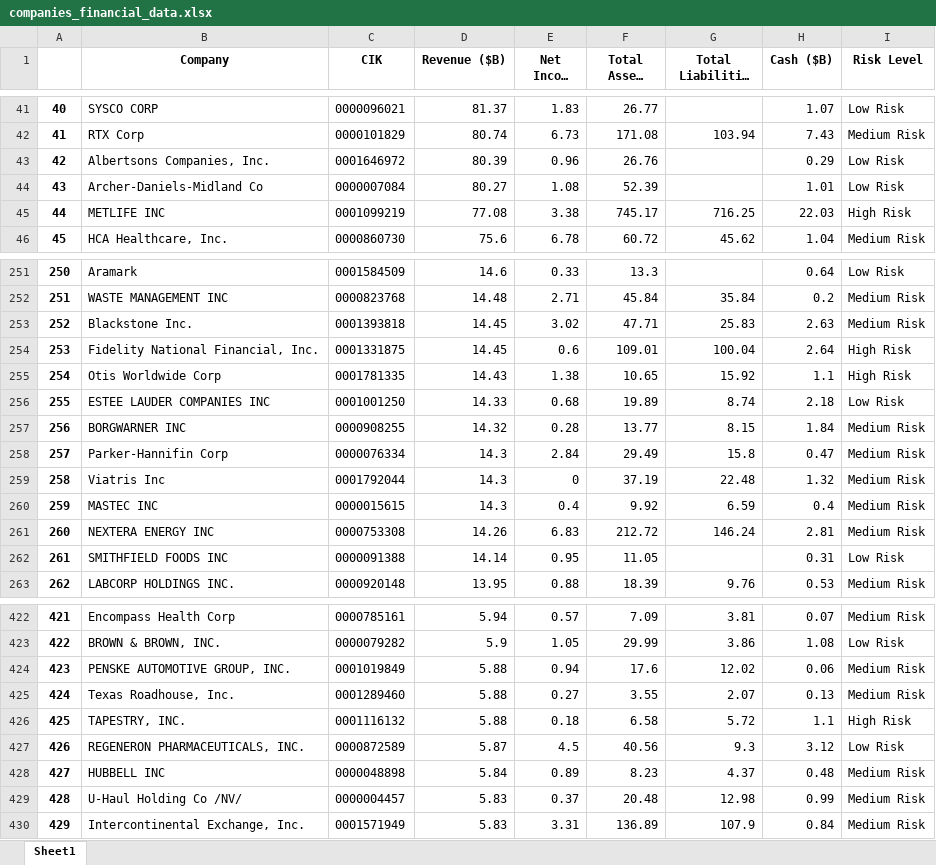
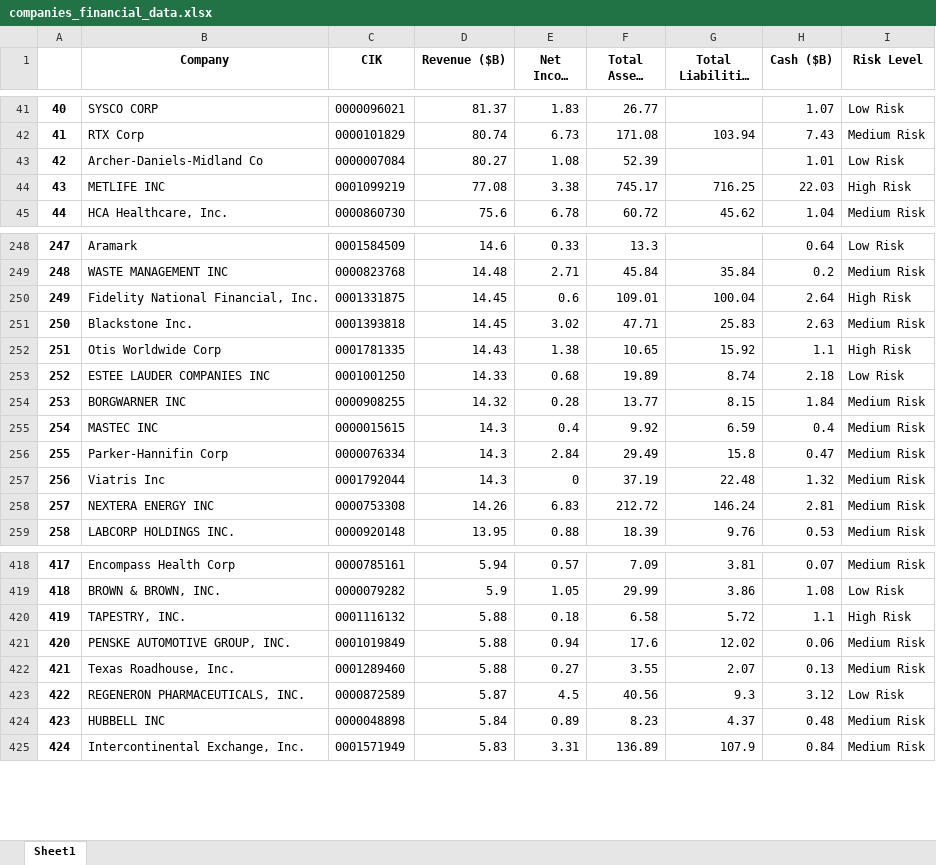
Before and after one commit to kyatham2821/audit-risk-project, an Excel workbook: companies_financial_data.xlsx, sheet Sheet1, drawn as a sheet; only a part is shown, gaps mark what is left out; long unchanged cells end in …; values as stored, in another font and other column widths than the file's, no borders; removed rows and columns are numbered as before the commit, all else as after; the diff covers the shown part only; the diff names each change by its address in the sheet, - before the commit and + after, or states it on an @@ line.

```diff
--- a/companies_financial_data.xlsx (sheet Sheet1)
+++ b/companies_financial_data.xlsx (sheet Sheet1)
-row 43: 42 | Albertsons Companies, Inc. | 0001646972 | 80.39 | 0.96 | 26.76 |  | 0.29 | Low Risk
@@ column A renumbered between rows 43 and 741 @@
@@ row 254 moved to row 250: 249 @@
@@ row 260 moved to row 255: 254 @@
-row 262: 261 | SMITHFIELD FOODS INC | 0000091388 | 14.14 | 0.95 | 11.05 |  | 0.31 | Low Risk
@@ row 426 moved to row 420: 419 @@
-row 429: 428 | U-Haul Holding Co /NV/ | 0000004457 | 5.83 | 0.37 | 20.48 | 12.98 | 0.99 | Medium Risk
```
Also changed, not shown: 8 added rows, 6 removed rows, 34 moved rows and 4 edited cells elsewhere in this sheet, 20 other files.
